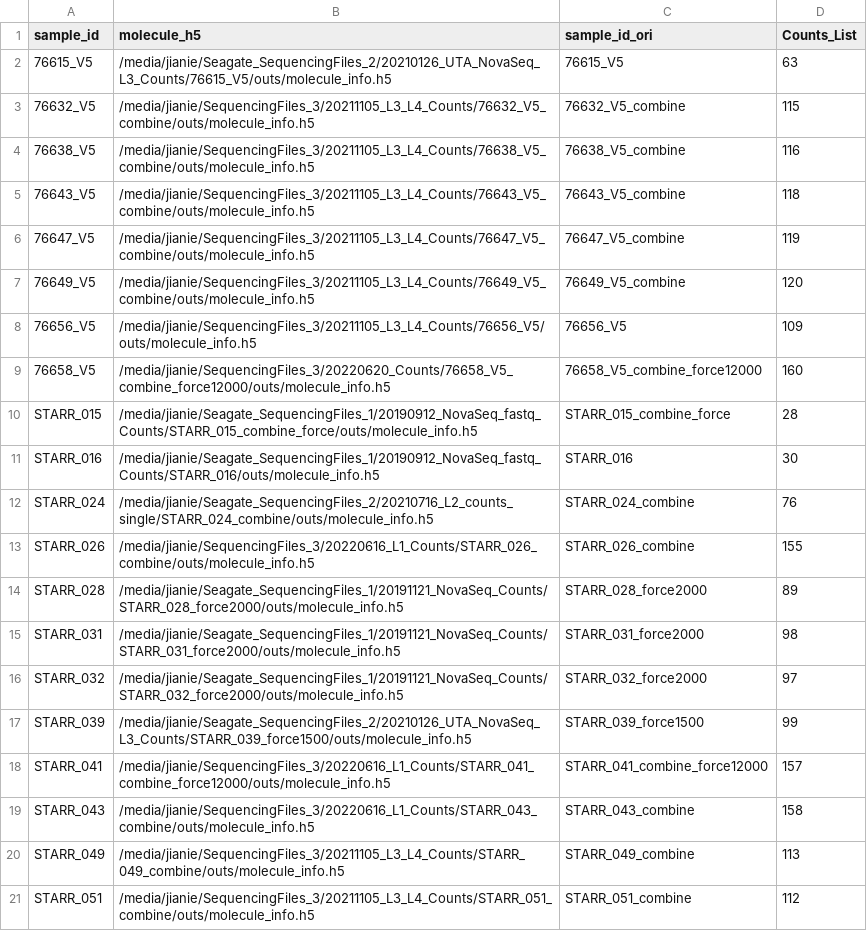
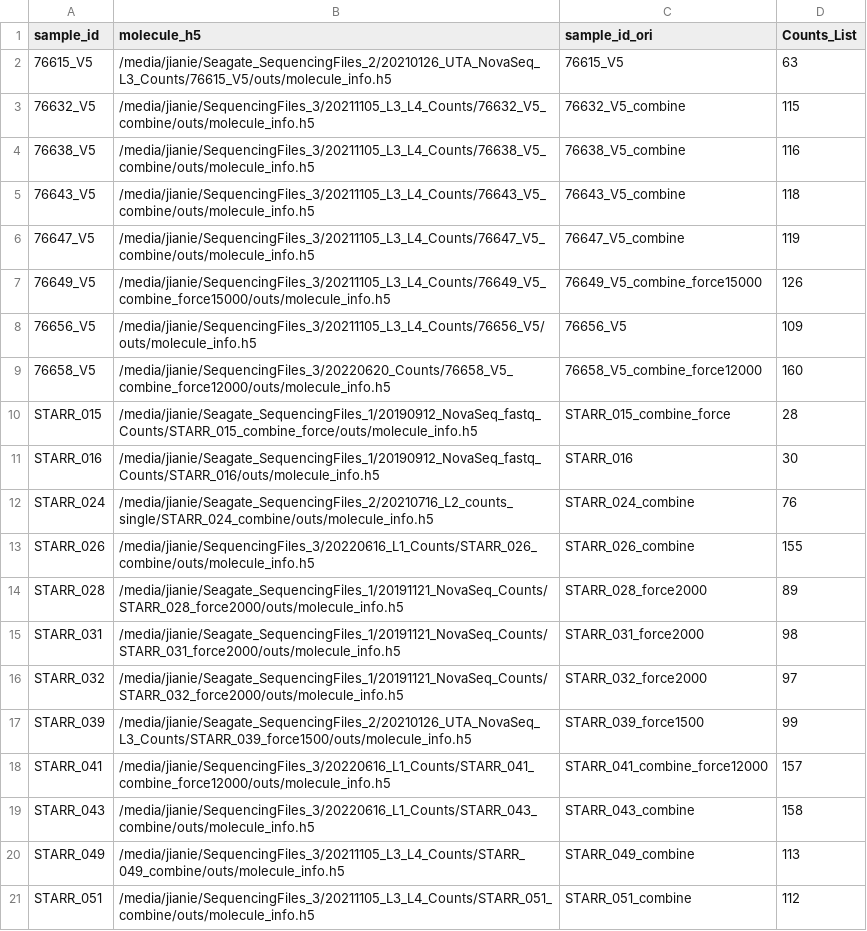
Before and after one commit to dnarna909/UTHSC_cellranger_codes_files, a CSV file: AggrFiles/STARR2.agg.csv, drawn as a sheet.

```diff
--- a/AggrFiles/STARR2.agg.csv
+++ b/AggrFiles/STARR2.agg.csv
@@ -6,3 +6,3 @@
 "76647_V5","/media/jianie/SequencingFiles_3/20211105_L3_L4_Counts/76647_V5_combine/outs/molecule_info.h5","76647_V5_combine",119
-"76649_V5","/media/jianie/SequencingFiles_3/20211105_L3_L4_Counts/76649_V5_combine/outs/molecule_info.h5","76649_V5_combine",120
+"76649_V5","/media/jianie/SequencingFiles_3/20211105_L3_L4_Counts/76649_V5_combine_force15000/outs/molecule_info.h5","76649_V5_combine_force15000",126
 "76656_V5","/media/jianie/SequencingFiles_3/20211105_L3_L4_Counts/76656_V5/outs/molecule_info.h5","76656_V5",109
```
Also changed, not shown: AggrFiles/SGLT2.agg.csv, ExperimentSummaryFiles/Form 4_Counts_Sequencing_Combine.csv, 2 other files.
